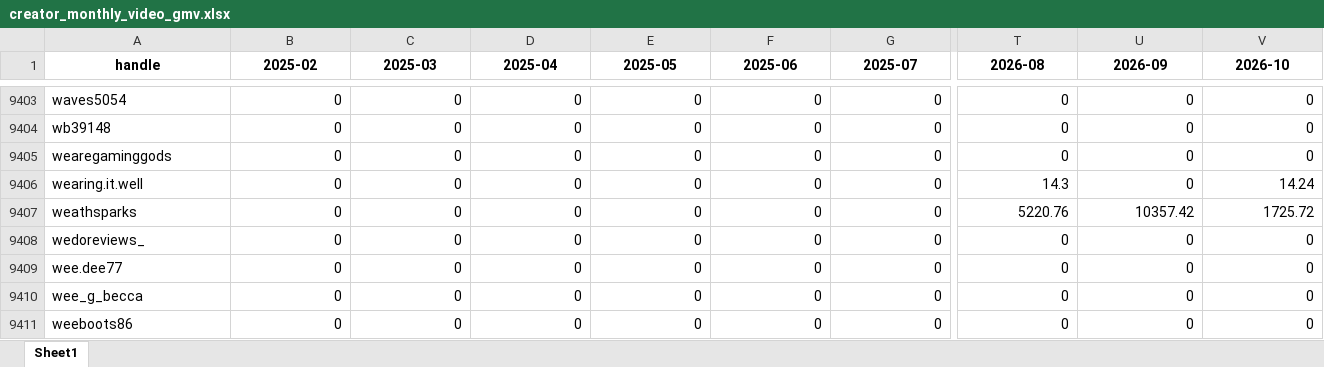
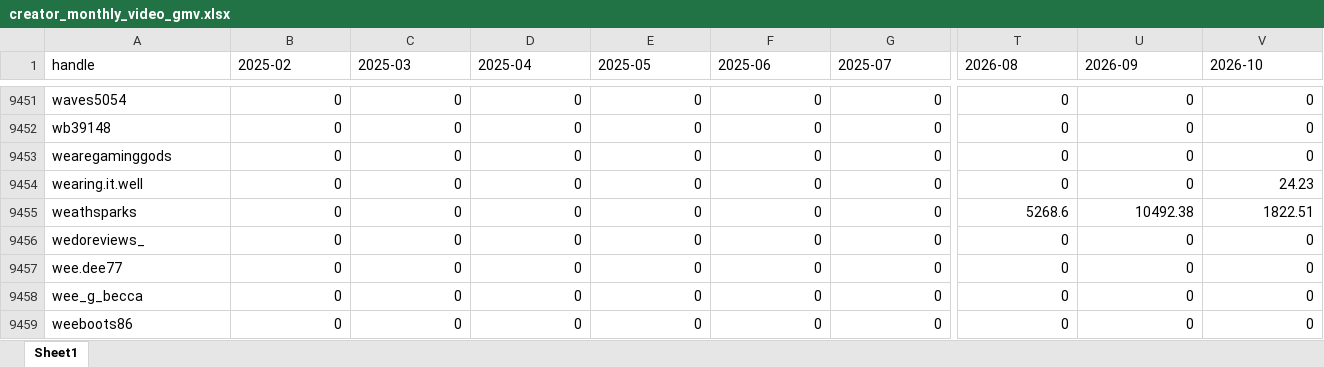
Before and after one commit to aviralgarg-commits/vahdam-sampling-dashboard, an Excel workbook: creator_monthly_video_gmv.xlsx, sheet Sheet1, drawn as a sheet; only a part is shown, gaps mark what is left out; values as stored, in another font and other column widths than the file's, no borders; addresses are those after the commit; the diff covers the shown part only; the diff names each change by its address in the sheet, - before the commit and + after, or states it on an @@ line.

```diff
--- a/creator_monthly_video_gmv.xlsx (sheet Sheet1)
+++ b/creator_monthly_video_gmv.xlsx (sheet Sheet1)
@@ A1:V1 bold: on → off, alignment: center → left @@
-T9454 (2026-08): 14.3
+T9454 (2026-08): 0
-V9454 (2026-10): 14.24
+V9454 (2026-10): 24.23
-T9455 (2026-08): 5220.76
+T9455 (2026-08): 5268.6
-U9455 (2026-09): 10357.42
+U9455 (2026-09): 10492.38
-V9455 (2026-10): 1725.72
+V9455 (2026-10): 1822.51
```
Also changed, not shown: 51 added rows, 163 edited cells and cell formats elsewhere in this sheet, chase_list.xlsx, overdue_nonposters.xlsx, 21 other files.
